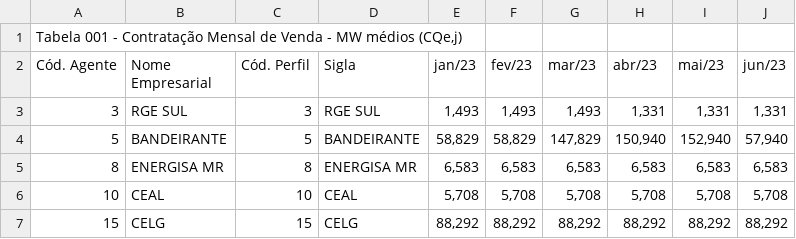
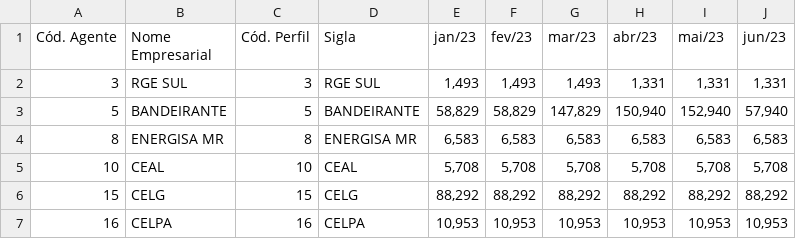
Before and after one commit to Ana-PPS/cd-e-analytcs, a CSV file: Vendas_2023.csv, drawn as a sheet; only a part is shown; the shorter side is filled out with more unchanged rows; the diff names each change by its address in the sheet, - before the commit and + after, or states it on an @@ line.

Commit message:
Update Vendas_2023.csv

```diff
--- a/Vendas_2023.csv
+++ b/Vendas_2023.csv
-row 1: Tabela 001 - Contratação Mensal de Venda - MW médios (CQe,j)
```
